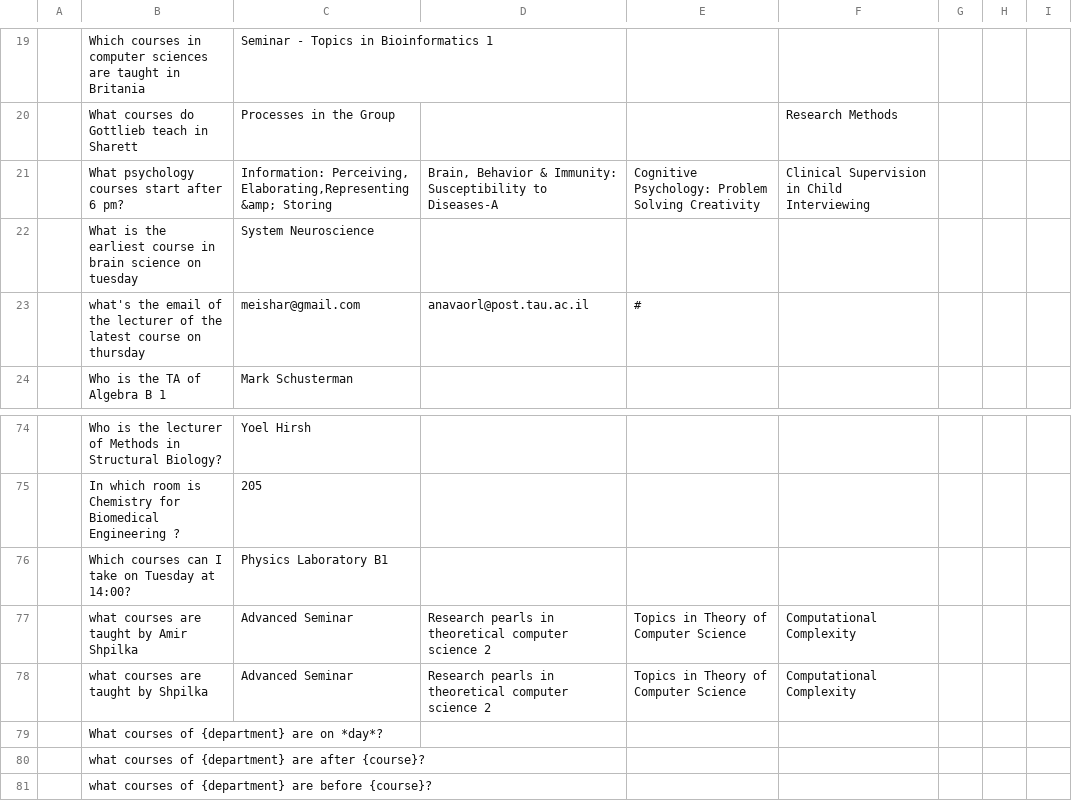
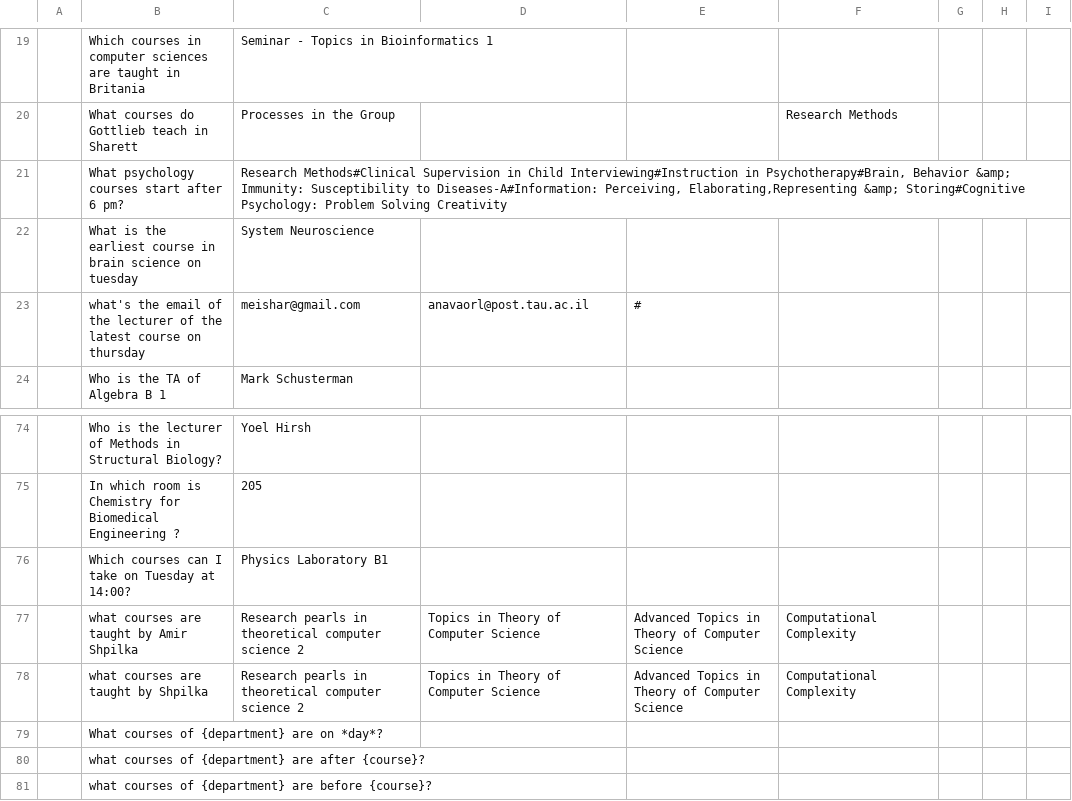
Before and after one commit to puy89/tauquest, a CSV file: training/files/questions-answers.csv, drawn as a sheet; only a part is shown, gaps mark what is left out; the diff names each change by its address in the sheet, - before the commit and + after, or states it on an @@ line.

```diff
--- a/training/files/questions-answers.csv
+++ b/training/files/questions-answers.csv
-C21: Information: Perceiving, Elaborating,Representing &amp; Storing
+C21: Research Methods#Clinical Supervision in Child Interviewing#Instruction in Psychotherapy#Brain, Behavior &amp; Immunity: Susceptibility to Diseases-A#Information: Perceiving, Elaborating,Representing &amp; Storing#Cognitive Psychology: Problem Solving Creativity
-D21: Brain, Behavior & Immunity: Susceptibility to Diseases-A
+D21: (empty)
-E21: Cognitive Psychology: Problem Solving Creativity
+E21: (empty)
-F21: Clinical Supervision in Child Interviewing
+F21: (empty)
-C77:C78: Advanced Seminar
+C77:C78: Research pearls in theoretical computer science 2
-D77:D78: Research pearls in theoretical computer science 2
+D77:D78: Topics in Theory of Computer Science
-E77:E78: Topics in Theory of Computer Science
+E77:E78: Advanced Topics in Theory of Computer Science
```
Also changed, not shown: 13 other files.
